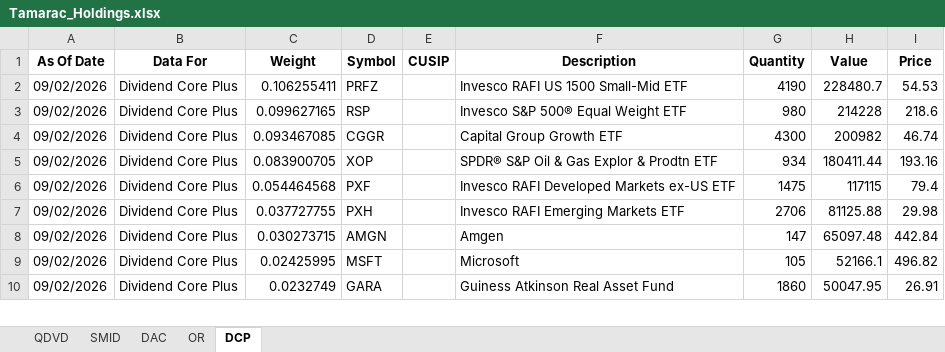
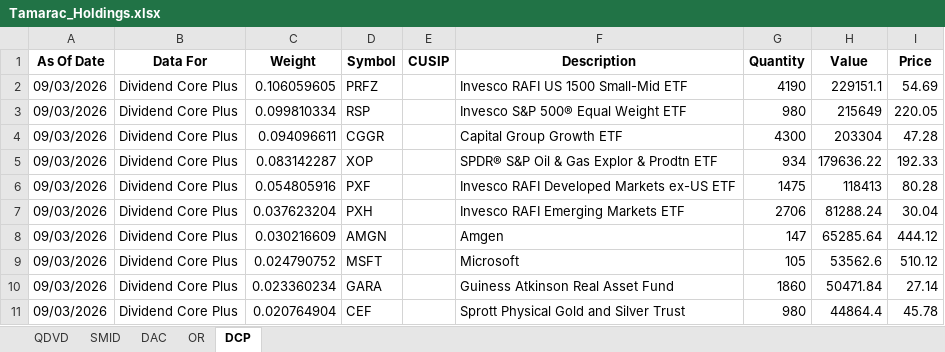
Before and after one commit to ryansadair/mcp-dashboard, an Excel workbook: data/Tamarac_Holdings.xlsx, sheet DCP, drawn as a sheet; only a part is shown; values as stored, in another font and other column widths than the file's, no borders; the diff covers the shown part only; the diff names each change by its address in the sheet, - before the commit and + after, or states it on an @@ line.

```diff
--- a/data/Tamarac_Holdings.xlsx (sheet DCP)
+++ b/data/Tamarac_Holdings.xlsx (sheet DCP)
-A2:A10 (As Of Date): 09/02/2026
+A2:A10 (As Of Date): 09/03/2026
-C2 (Weight): 0.106255411
+C2 (Weight): 0.106059605
-H2 (Value): 228480.7
+H2 (Value): 229151.1
-I2 (Price): 54.53
+I2 (Price): 54.69
-C3 (Weight): 0.099627165
+C3 (Weight): 0.099810334
-H3 (Value): 214228
+H3 (Value): 215649
-I3 (Price): 218.6
+I3 (Price): 220.05
-C4 (Weight): 0.093467085
+C4 (Weight): 0.094096611
-H4 (Value): 200982
+H4 (Value): 203304
-I4 (Price): 46.74
+I4 (Price): 47.28
-C5 (Weight): 0.083900705
+C5 (Weight): 0.083142287
-H5 (Value): 180411.44
+H5 (Value): 179636.22
-I5 (Price): 193.16
+I5 (Price): 192.33
-C6 (Weight): 0.054464568
+C6 (Weight): 0.054805916
-H6 (Value): 117115
+H6 (Value): 118413
-I6 (Price): 79.4
+I6 (Price): 80.28
-C7 (Weight): 0.037727755
+C7 (Weight): 0.037623204
-H7 (Value): 81125.88
+H7 (Value): 81288.24
-I7 (Price): 29.98
+I7 (Price): 30.04
-C8 (Weight): 0.030273715
+C8 (Weight): 0.030216609
-H8 (Value): 65097.48
+H8 (Value): 65285.64
-I8 (Price): 442.84
+I8 (Price): 444.12
-C9 (Weight): 0.02425995
+C9 (Weight): 0.024790752
-H9 (Value): 52166.1
+H9 (Value): 53562.6
-I9 (Price): 496.82
+I9 (Price): 510.12
-C10 (Weight): 0.0232749
+C10 (Weight): 0.023360234
-H10 (Value): 50047.95
+H10 (Value): 50471.84
-I10 (Price): 26.91
+I10 (Price): 27.14
+row 11: 09/03/2026 | Dividend Core Plus | 0.020764904 | CEF |  | Sprott Physical Gold and Silver Trust | 980 | 44864.4 | 45.78
```
Also changed, not shown: 5 added rows, 6 removed rows and 122 edited cells elsewhere in this sheet, sheet DAC, sheet QDVD, sheet OR, sheet SMID.
